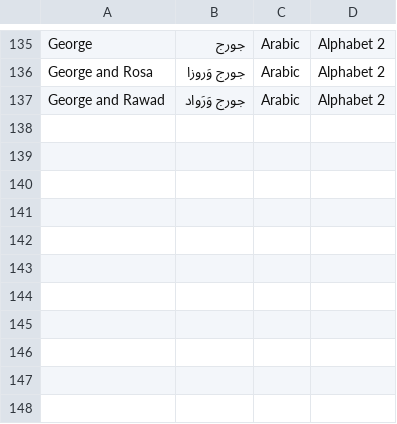
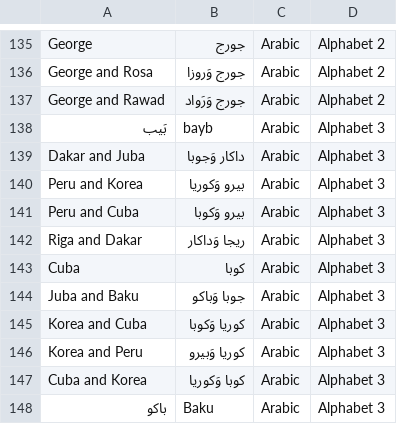
Before and after one commit to stephengrice/duobot, a CSV file: brain.csv, drawn as a sheet; only a part is shown, gaps mark what is left out; the diff names each change by its address in the sheet, - before the commit and + after, or states it on an @@ line.

```diff
--- a/brain.csv
+++ b/brain.csv
+row 138: بَيب | bayb | Arabic | Alphabet 3
+row 139: Dakar and Juba | داكار وَجوبا | Arabic | Alphabet 3
+row 140: Peru and Korea | بيرو وَكوريا | Arabic | Alphabet 3
+row 141: Peru and Cuba | بيرو وَكوبا | Arabic | Alphabet 3
+row 142: Riga and Dakar | ريجا وَداكار | Arabic | Alphabet 3
+row 143: Cuba | كوبا | Arabic | Alphabet 3
+row 144: Juba and Baku | جوبا وَباكو | Arabic | Alphabet 3
+row 145: Korea and Cuba | كوريا وَكوبا | Arabic | Alphabet 3
+row 146: Korea and Peru | كوريا وَبيرو | Arabic | Alphabet 3
+row 147: Cuba and Korea | كوبا وَكوريا | Arabic | Alphabet 3
+row 148: باكو | Baku | Arabic | Alphabet 3
```
Also changed, not shown: 1 other file.
